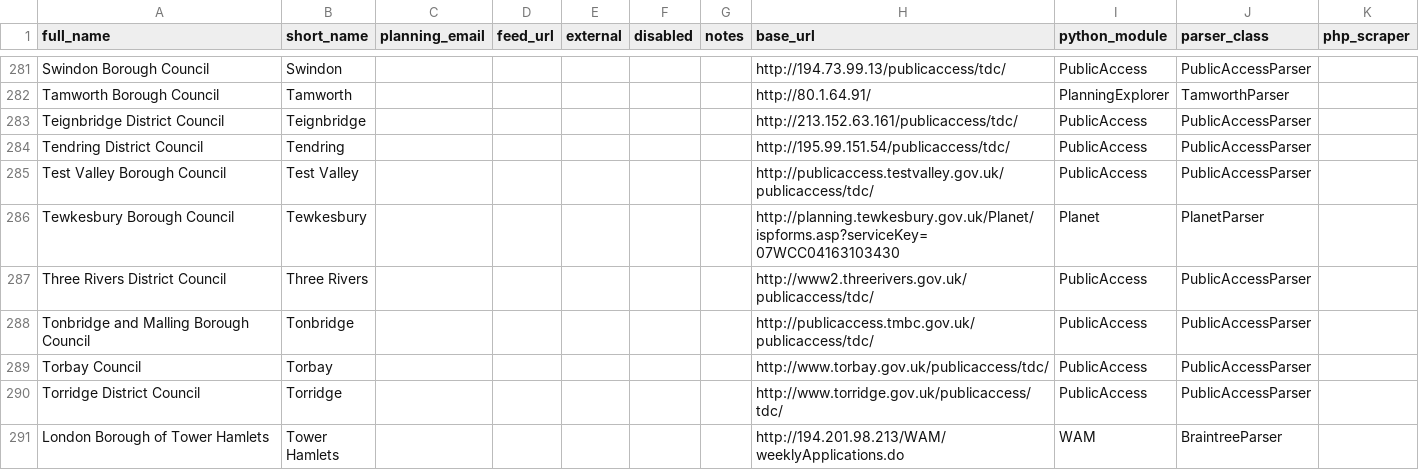
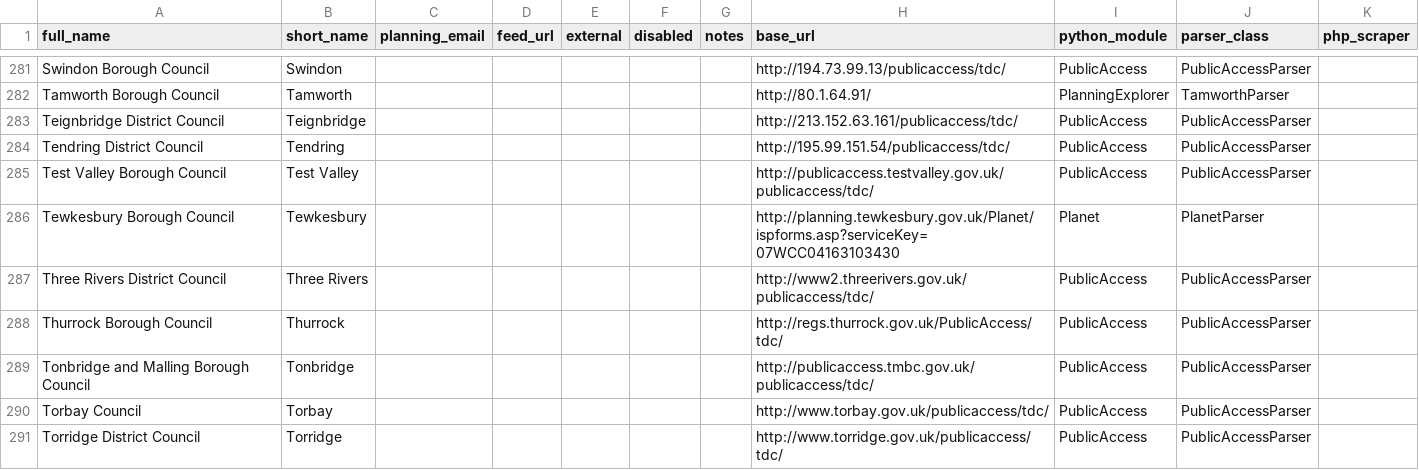
Before and after one commit to openaustralia/planningalerts, a CSV file: SitesToGenerate.csv, drawn as a sheet; only a part is shown, gaps mark what is left out; the shorter side is filled out with more unchanged rows; the diff names each change by its address in the sheet, - before the commit and + after, or states it on an @@ line.

Commit message:
Add Thurrock.

```diff
--- a/SitesToGenerate.csv
+++ b/SitesToGenerate.csv
+row 288: Thurrock Borough Council | Thurrock |  |  |  |  |  | http://regs.thurrock.gov.uk/PublicAccess/tdc/ | PublicAccess | PublicAccessParser
```
